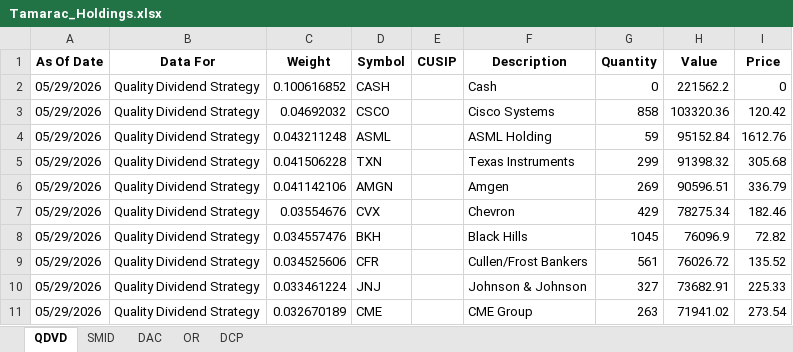
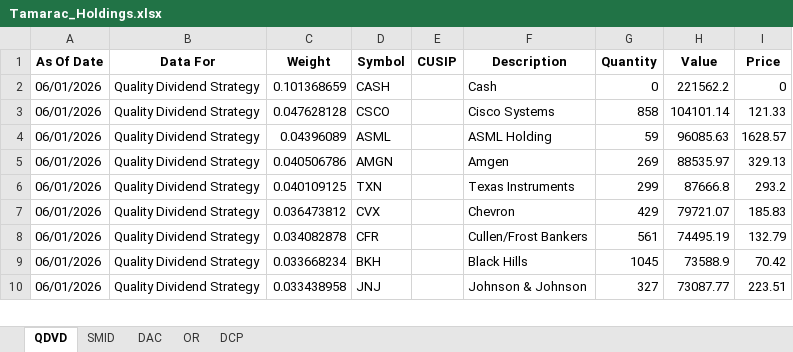
Before and after one commit to ryansadair/mcp-dashboard, an Excel workbook: data/Tamarac_Holdings.xlsx, sheet QDVD, drawn as a sheet; only a part is shown; values as stored, in another font and other column widths than the file's, no borders; removed rows and columns are numbered as before the commit, all else as after; the diff covers the shown part only; the diff names each change by its address in the sheet, - before the commit and + after, or states it on an @@ line.

```diff
--- a/data/Tamarac_Holdings.xlsx (sheet QDVD)
+++ b/data/Tamarac_Holdings.xlsx (sheet QDVD)
-A2:A4 (As Of Date): 05/29/2026
+A2:A4 (As Of Date): 06/01/2026
-C2 (Weight): 0.100616852
+C2 (Weight): 0.101368659
-C3 (Weight): 0.04692032
+C3 (Weight): 0.047628128
-H3 (Value): 103320.36
+H3 (Value): 104101.14
-I3 (Price): 120.42
+I3 (Price): 121.33
-C4 (Weight): 0.043211248
+C4 (Weight): 0.04396089
-H4 (Value): 95152.84
+H4 (Value): 96085.63
-I4 (Price): 1612.76
+I4 (Price): 1628.57
-row 5: 05/29/2026 | Quality Dividend Strategy | 0.041506228 | TXN |  | Texas Instruments | 299 | 91398.32 | 305.68
-A5 (As Of Date): 05/29/2026
+A5 (As Of Date): 06/01/2026
-C5 (Weight): 0.041142106
+C5 (Weight): 0.040506786
-H5 (Value): 90596.51
+H5 (Value): 88535.97
-I5 (Price): 336.79
+I5 (Price): 329.13
+row 6: 06/01/2026 | Quality Dividend Strategy | 0.040109125 | TXN |  | Texas Instruments | 299 | 87666.8 | 293.2
-A7 (As Of Date): 05/29/2026
+A7 (As Of Date): 06/01/2026
-C7 (Weight): 0.03554676
+C7 (Weight): 0.036473812
-H7 (Value): 78275.34
+H7 (Value): 79721.07
-I7 (Price): 182.46
+I7 (Price): 185.83
-row 8: 05/29/2026 | Quality Dividend Strategy | 0.034557476 | BKH |  | Black Hills | 1045 | 76096.9 | 72.82
-A8 (As Of Date): 05/29/2026
+A8 (As Of Date): 06/01/2026
-C8 (Weight): 0.034525606
+C8 (Weight): 0.034082878
-H8 (Value): 76026.72
+H8 (Value): 74495.19
-I8 (Price): 135.52
+I8 (Price): 132.79
+row 9: 06/01/2026 | Quality Dividend Strategy | 0.033668234 | BKH |  | Black Hills | 1045 | 73588.9 | 70.42
-A10 (As Of Date): 05/29/2026
+A10 (As Of Date): 06/01/2026
-C10 (Weight): 0.033461224
+C10 (Weight): 0.033438958
-H10 (Value): 73682.91
+H10 (Value): 73087.77
-I10 (Price): 225.33
+I10 (Price): 223.51
-row 11: 05/29/2026 | Quality Dividend Strategy | 0.032670189 | CME |  | CME Group | 263 | 71941.02 | 273.54
```
Also changed, not shown: 7 added rows, 6 removed rows and 80 edited cells elsewhere in this sheet, sheet DAC, sheet DCP, sheet OR, sheet SMID.
